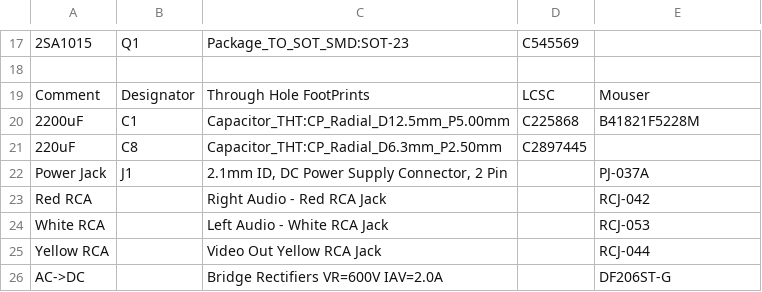
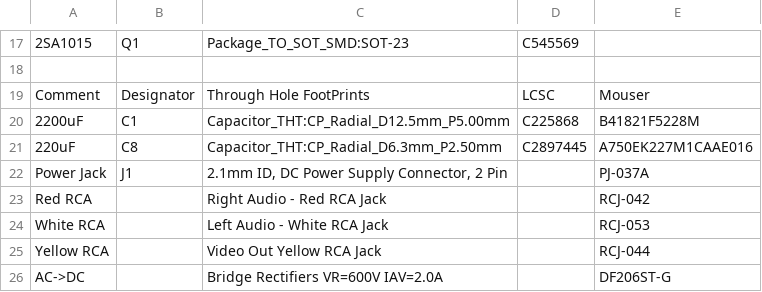
Before and after one commit to ShawMerlin/NES-Power-Module-Redesign, a CSV file: Classic Composite Edition/DOCS_BOM_NES_PowerBoard_Classic_RCA_V1.6.csv, drawn as a sheet; only a part is shown, gaps mark what is left out.

Commit message:
Update DOCS_BOM_NES_PowerBoard_Classic_RCA_V1.6.csv

```diff
--- a/Classic Composite Edition/DOCS_BOM_NES_PowerBoard_Classic_RCA_V1.6.csv
+++ b/Classic Composite Edition/DOCS_BOM_NES_PowerBoard_Classic_RCA_V1.6.csv
@@ -20,3 +20,3 @@ Comment,Designator,Through Hole FootPrints,LCSC,Mouser
 2200uF,C1,Capacitor_THT:CP_Radial_D12.5mm_P5.00mm,C225868,B41821F5228M
-220uF,C8,Capacitor_THT:CP_Radial_D6.3mm_P2.50mm,C2897445,
+220uF,C8,Capacitor_THT:CP_Radial_D6.3mm_P2.50mm,C2897445,A750EK227M1CAAE016
 Power Jack,J1,"2.1mm ID, DC Power Supply Connector, 2 Pin",,PJ-037A
```
